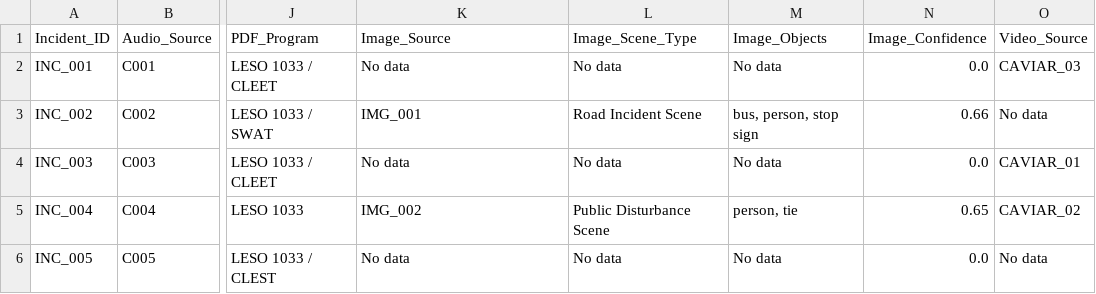
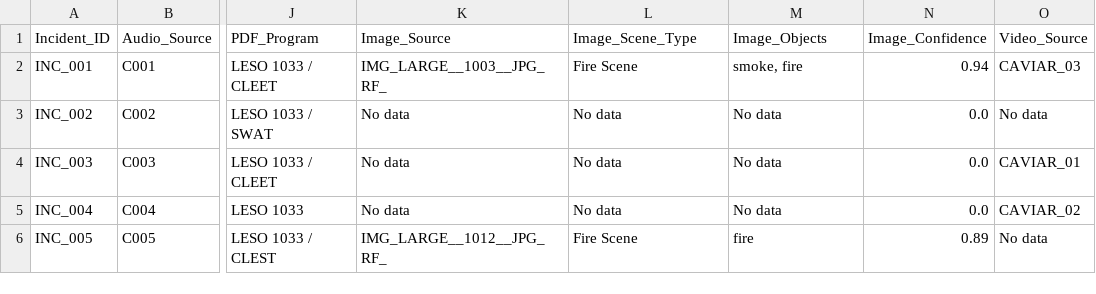
Before and after one commit to ananyamk1/multimodal-crime-incident-analyzer, a CSV file: integration/final_incident_report.csv, drawn as a sheet; only a part is shown, gaps mark what is left out; the diff names each change by its address in the sheet, - before the commit and + after, or states it on an @@ line.

```diff
--- a/integration/final_incident_report.csv
+++ b/integration/final_incident_report.csv
-K2 (Image_Source): No data
+K2 (Image_Source): IMG_LARGE__1003__JPG_RF_
-L2 (Image_Scene_Type): No data
+L2 (Image_Scene_Type): Fire Scene
-M2 (Image_Objects): No data
+M2 (Image_Objects): smoke, fire
-N2 (Image_Confidence): 0.0
+N2 (Image_Confidence): 0.94
-K3 (Image_Source): IMG_001
+K3 (Image_Source): No data
-L3 (Image_Scene_Type): Road Incident Scene
+L3 (Image_Scene_Type): No data
-M3 (Image_Objects): bus, person, stop sign
+M3 (Image_Objects): No data
-N3 (Image_Confidence): 0.66
+N3 (Image_Confidence): 0.0
-K5 (Image_Source): IMG_002
+K5 (Image_Source): No data
-L5 (Image_Scene_Type): Public Disturbance Scene
+L5 (Image_Scene_Type): No data
-M5 (Image_Objects): person, tie
+M5 (Image_Objects): No data
-N5 (Image_Confidence): 0.65
+N5 (Image_Confidence): 0.0
-K6 (Image_Source): No data
+K6 (Image_Source): IMG_LARGE__1012__JPG_RF_
-L6 (Image_Scene_Type): No data
+L6 (Image_Scene_Type): Fire Scene
-M6 (Image_Objects): No data
+M6 (Image_Objects): fire
-N6 (Image_Confidence): 0.0
+N6 (Image_Confidence): 0.89
```
Also changed, not shown: images/image_output.csv, 3 other files.
